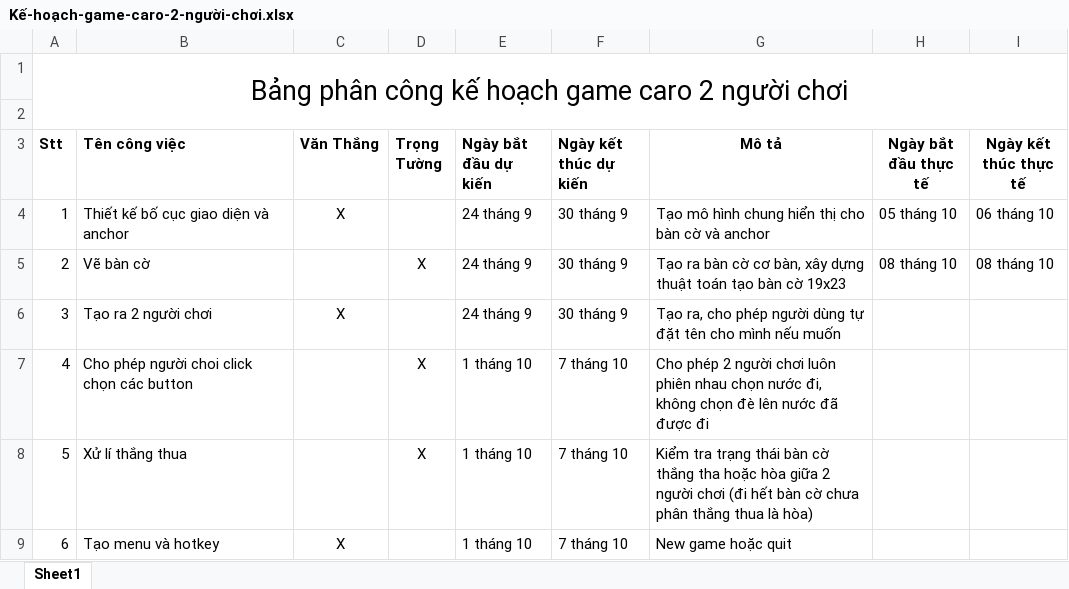
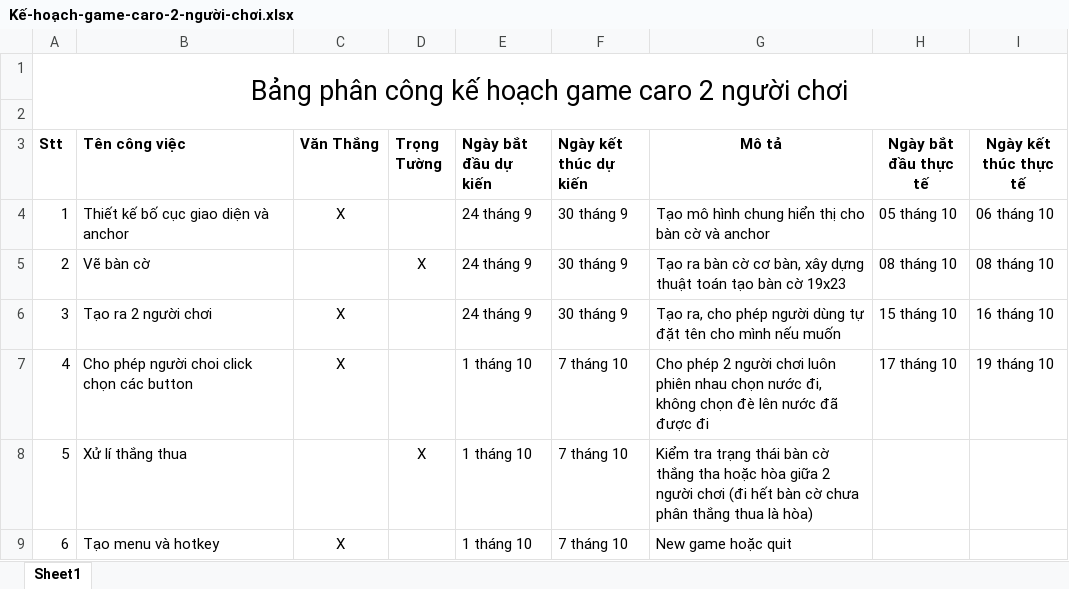
Before and after one commit to Thang99999999/game-caro, an Excel workbook: Kế-hoạch-game-caro-2-người-chơi.xlsx, sheet Sheet1, drawn as a sheet; only a part is shown; values as stored, in another font and other column widths than the file's, no borders; the diff names each change by its address in the sheet, - before the commit and + after, or states it on an @@ line.

```diff
--- a/Kế-hoạch-game-caro-2-người-chơi.xlsx (sheet Sheet1)
+++ b/Kế-hoạch-game-caro-2-người-chơi.xlsx (sheet Sheet1)
-H6 (Ngày bắt đầu thực tế): (empty)
+H6 (Ngày bắt đầu thực tế): 15 tháng 10
-I6 (Ngày kết thúc thực tế): (empty)
+I6 (Ngày kết thúc thực tế): 16 tháng 10
-C7 (Văn Thắng): (empty)
+C7 (Văn Thắng): X
-D7 (Trọng Tường): X
+D7 (Trọng Tường): (empty)
-H7 (Ngày bắt đầu thực tế): (empty)
+H7 (Ngày bắt đầu thực tế): 17 tháng 10
-I7 (Ngày kết thúc thực tế): (empty)
+I7 (Ngày kết thúc thực tế): 19 tháng 10
```
Also changed, not shown: 17 other files.
